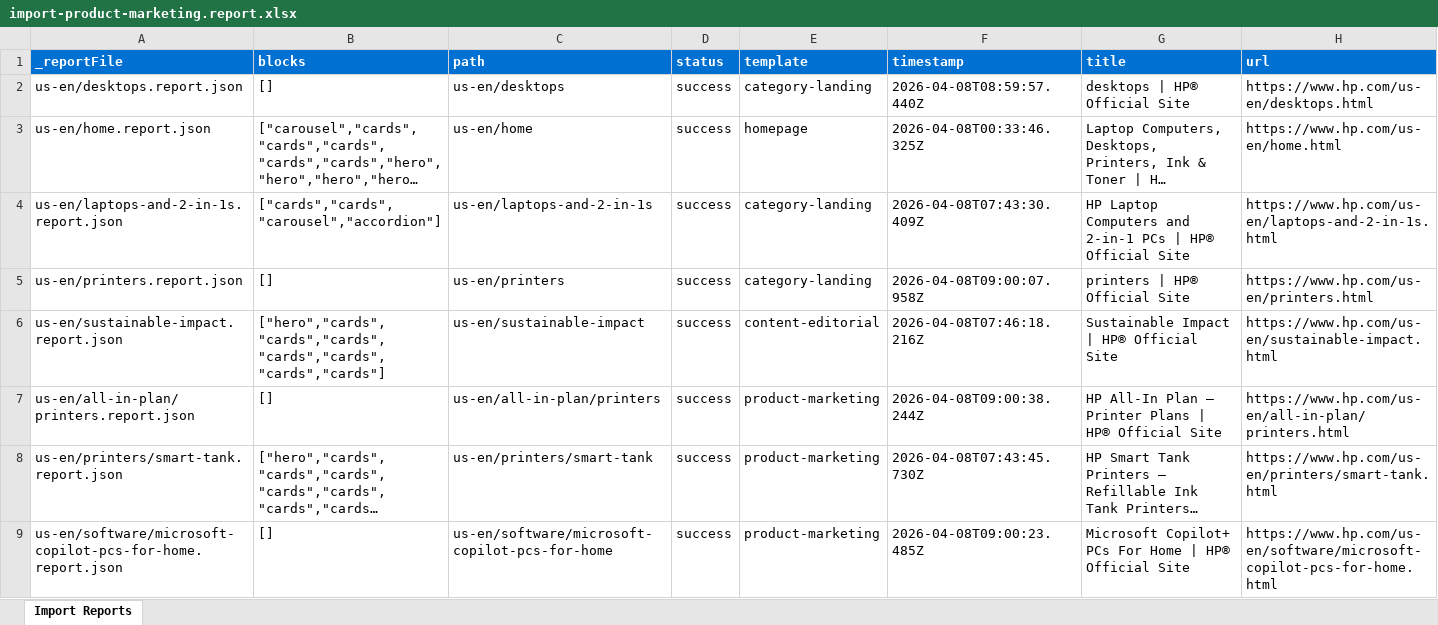
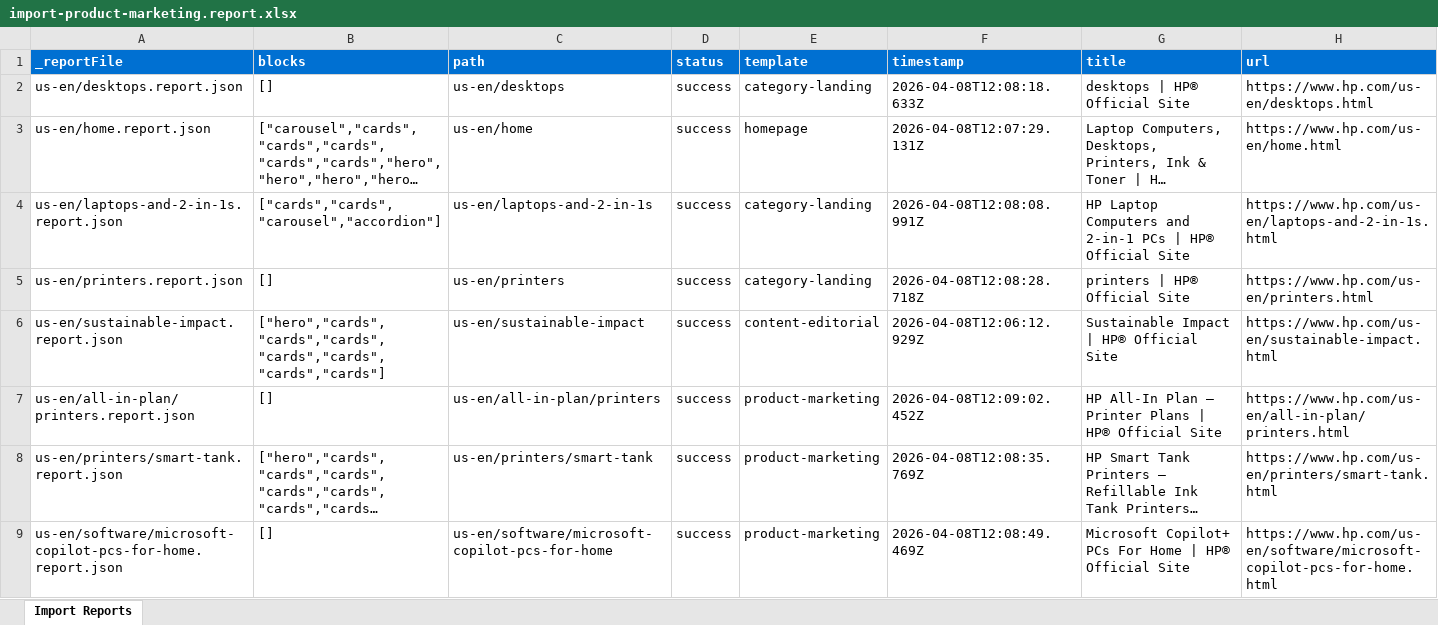
Before and after one commit to ajaniadobe/ema-hp, an Excel workbook: tools/importer/reports/import-product-marketing.report.xlsx, sheet Import Reports, drawn as a sheet; long unchanged cells end in …; values as stored, in another font and other column widths than the file's, no borders; the diff names each change by its address in the sheet, - before the commit and + after, or states it on an @@ line.

```diff
--- a/tools/importer/reports/import-product-marketing.report.xlsx (sheet Import Reports)
+++ b/tools/importer/reports/import-product-marketing.report.xlsx (sheet Import Reports)
-F2 (timestamp): 2026-04-08T08:59:57.440Z
+F2 (timestamp): 2026-04-08T12:08:18.633Z
-F3 (timestamp): 2026-04-08T00:33:46.325Z
+F3 (timestamp): 2026-04-08T12:07:29.131Z
-F4 (timestamp): 2026-04-08T07:43:30.409Z
+F4 (timestamp): 2026-04-08T12:08:08.991Z
-F5 (timestamp): 2026-04-08T09:00:07.958Z
+F5 (timestamp): 2026-04-08T12:08:28.718Z
-F6 (timestamp): 2026-04-08T07:46:18.216Z
+F6 (timestamp): 2026-04-08T12:06:12.929Z
-F7 (timestamp): 2026-04-08T09:00:38.244Z
+F7 (timestamp): 2026-04-08T12:09:02.452Z
-F8 (timestamp): 2026-04-08T07:43:45.730Z
+F8 (timestamp): 2026-04-08T12:08:35.769Z
-F9 (timestamp): 2026-04-08T09:00:23.485Z
+F9 (timestamp): 2026-04-08T12:08:49.469Z
```
Also changed, not shown: tools/importer/reports/import-category-landing.report.xlsx, tools/importer/reports/import-content-editorial.report.xlsx, 23 other files.
